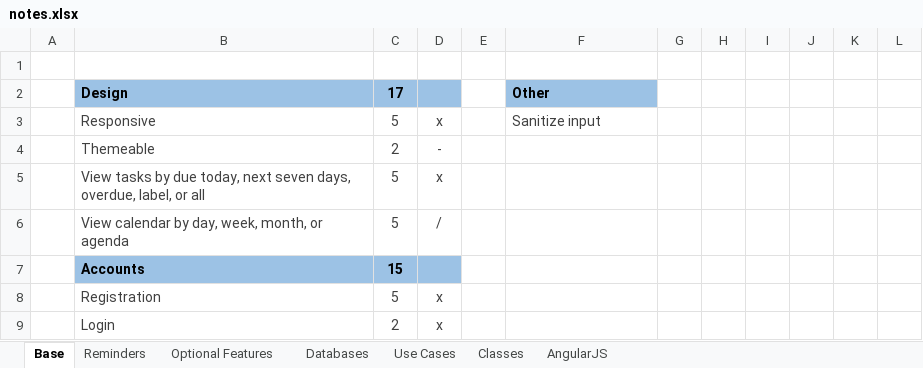
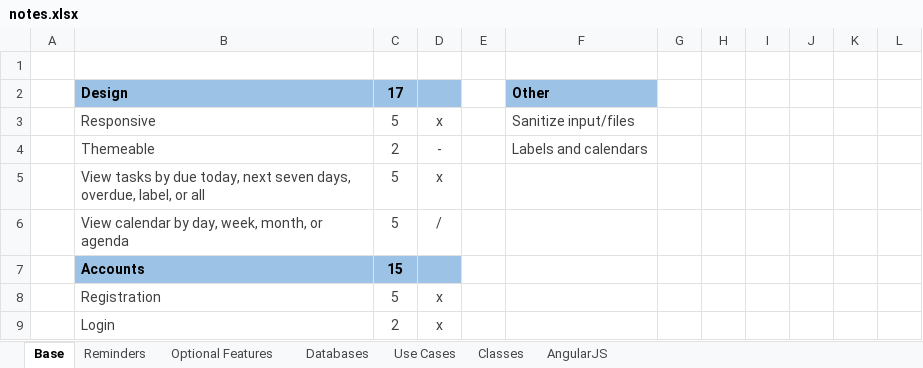
Before and after one commit to dtrepani/cs480, an Excel workbook: doc/notes.xlsx, sheet Base, drawn as a sheet; only a part is shown; values as stored, in another font and other column widths than the file's, no borders; the diff names each change by its address in the sheet, - before the commit and + after, or states it on an @@ line.

```diff
--- a/doc/notes.xlsx (sheet Base)
+++ b/doc/notes.xlsx (sheet Base)
-F3: Sanitize input
+F3: Sanitize input/files
-F4: (empty)
+F4: Labels and calendars
```
Also changed, not shown: sheet Reminders, charts or pictures, 1 other file.
